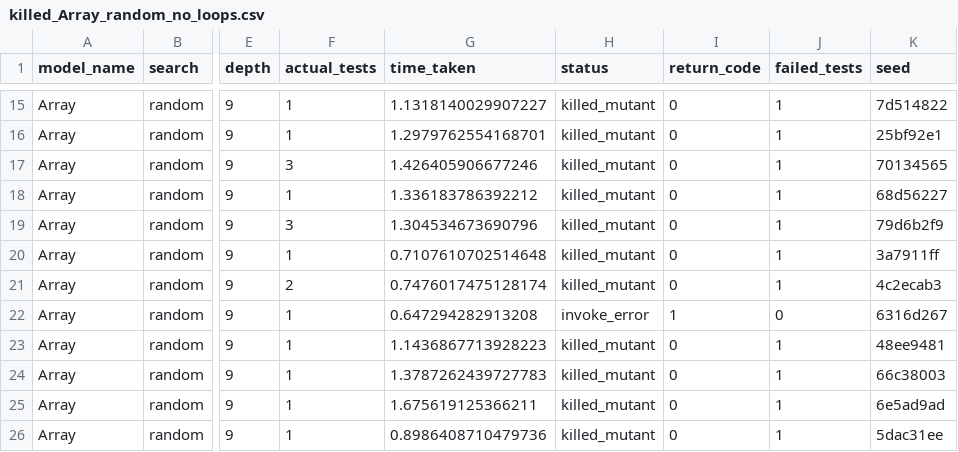
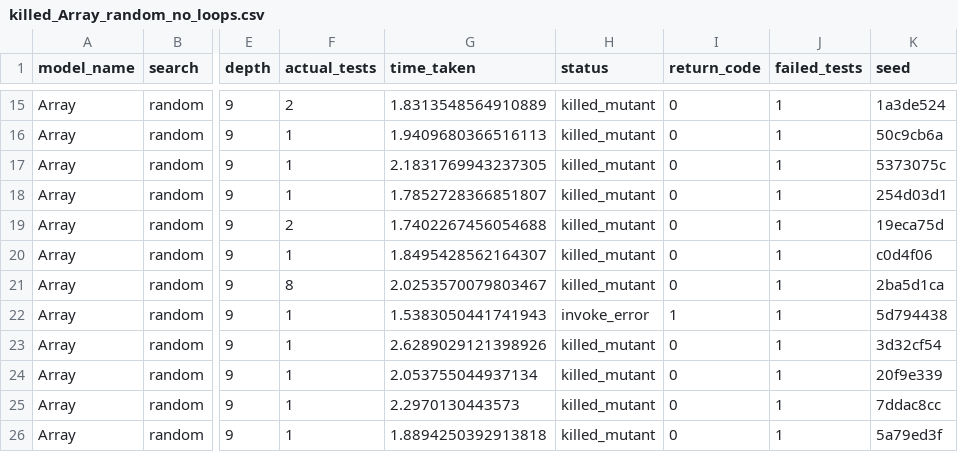
Before and after one commit to nour95/analysis, a CSV file: list_mutants/analysis/csvs/killed_Array_random_no_loops.csv, drawn as a sheet; only a part is shown, gaps mark what is left out; the diff covers the shown part only; the diff names each change by its address in the sheet, - before the commit and + after, or states it on an @@ line.

```diff
--- a/list_mutants/analysis/csvs/killed_Array_random_no_loops.csv
+++ b/list_mutants/analysis/csvs/killed_Array_random_no_loops.csv
-F15 (actual_tests): 1
+F15 (actual_tests): 2
-G15 (time_taken): 1.1318140029907227
+G15 (time_taken): 1.8313548564910889
-K15 (seed): 7d514822
+K15 (seed): 1a3de524
-G16 (time_taken): 1.2979762554168701
+G16 (time_taken): 1.9409680366516113
-K16 (seed): 25bf92e1
+K16 (seed): 50c9cb6a
-F17 (actual_tests): 3
+F17 (actual_tests): 1
-G17 (time_taken): 1.426405906677246
+G17 (time_taken): 2.1831769943237305
-K17 (seed): 70134565
+K17 (seed): 5373075c
-G18 (time_taken): 1.336183786392212
+G18 (time_taken): 1.7852728366851807
-K18 (seed): 68d56227
+K18 (seed): 254d03d1
-F19 (actual_tests): 3
+F19 (actual_tests): 2
-G19 (time_taken): 1.304534673690796
+G19 (time_taken): 1.7402267456054688
-K19 (seed): 79d6b2f9
+K19 (seed): 19eca75d
-G20 (time_taken): 0.7107610702514648
+G20 (time_taken): 1.8495428562164307
-K20 (seed): 3a7911ff
+K20 (seed): c0d4f06
-F21 (actual_tests): 2
+F21 (actual_tests): 8
-G21 (time_taken): 0.7476017475128174
+G21 (time_taken): 2.0253570079803467
-K21 (seed): 4c2ecab3
+K21 (seed): 2ba5d1ca
-G22 (time_taken): 0.647294282913208
+G22 (time_taken): 1.5383050441741943
-J22 (failed_tests): 0
+J22 (failed_tests): 1
-K22 (seed): 6316d267
+K22 (seed): 5d794438
-G23 (time_taken): 1.1436867713928223
+G23 (time_taken): 2.6289029121398926
-K23 (seed): 48ee9481
+K23 (seed): 3d32cf54
-G24 (time_taken): 1.3787262439727783
+G24 (time_taken): 2.053755044937134
-K24 (seed): 66c38003
+K24 (seed): 20f9e339
-G25 (time_taken): 1.675619125366211
+G25 (time_taken): 2.2970130443573
-K25 (seed): 6e5ad9ad
+K25 (seed): 7ddac8cc
-G26 (time_taken): 0.8986408710479736
+G26 (time_taken): 1.8894250392913818
-K26 (seed): 5dac31ee
+K26 (seed): 5a79ed3f
```
Also changed, not shown: 33 edited cells elsewhere in this file, list_mutants/analysis/csvs/killed_Array_bes_no_loops.csv, list_mutants/analysis/csvs/killed_Linked_bes_no_loops.csv, 9 other files.
